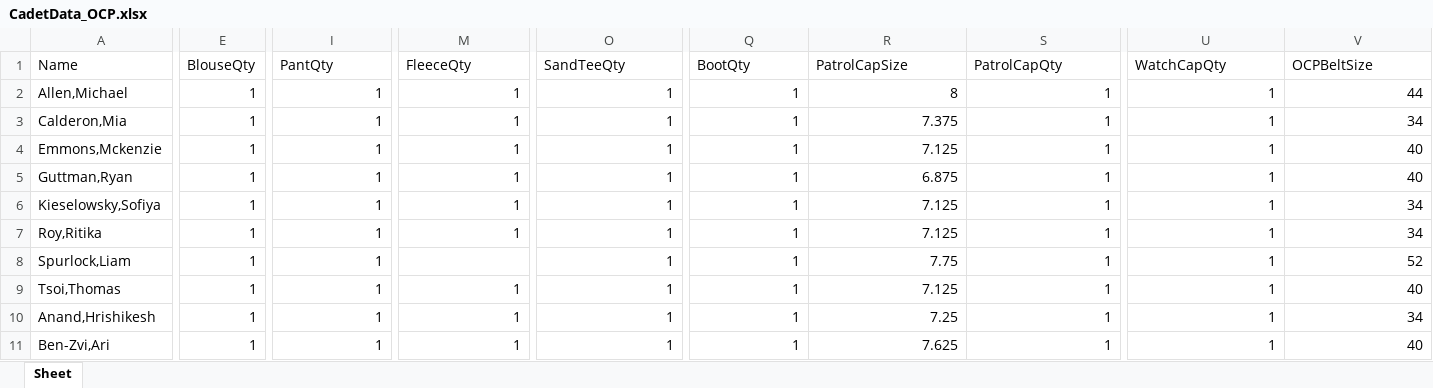
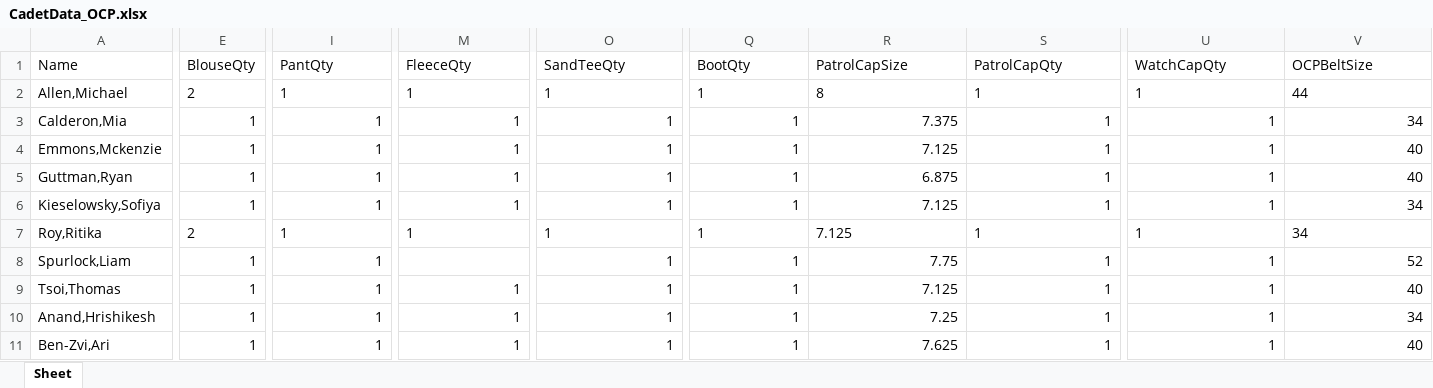
Before and after one commit to RitikaRoy72/A4Uniforms, an Excel workbook: cadet_data/CadetData_OCP.xlsx, sheet Sheet, drawn as a sheet; only a part is shown, gaps mark what is left out; values as stored, in another font and other column widths than the file's, no borders; the diff covers the shown part only; the diff names each change by its address in the sheet, - before the commit and + after, or states it on an @@ line.

```diff
--- a/cadet_data/CadetData_OCP.xlsx (sheet Sheet)
+++ b/cadet_data/CadetData_OCP.xlsx (sheet Sheet)
-E2 (BlouseQty): 1
+E2 (BlouseQty): 2
-I2 alignment: right
+I2 alignment: left
-M2 alignment: right
+M2 alignment: left
-O2 alignment: right
+O2 alignment: left
-Q2:S2 alignment: right
+Q2:S2 alignment: left
-U2:V2 alignment: right
+U2:V2 alignment: left
-E7 (BlouseQty): 1
+E7 (BlouseQty): 2
-I7 alignment: right
+I7 alignment: left
-M7 alignment: right
+M7 alignment: left
-O7 alignment: right
+O7 alignment: left
-Q7:S7 alignment: right
+Q7:S7 alignment: left
-U7:V7 alignment: right
+U7:V7 alignment: left
```
Also changed, not shown: 4 edited cells and cell formats elsewhere in this sheet, cadet_data/CadetData_Blues.xlsx, cadet_data/CadetData_PTG.xlsx, 7 other files.
